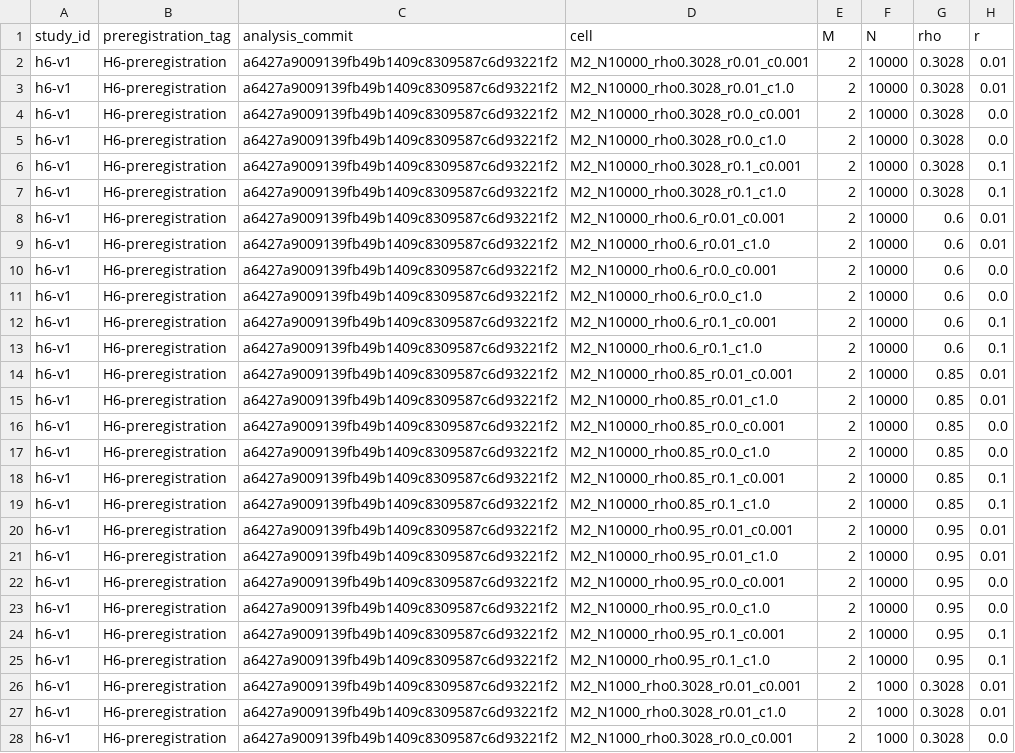
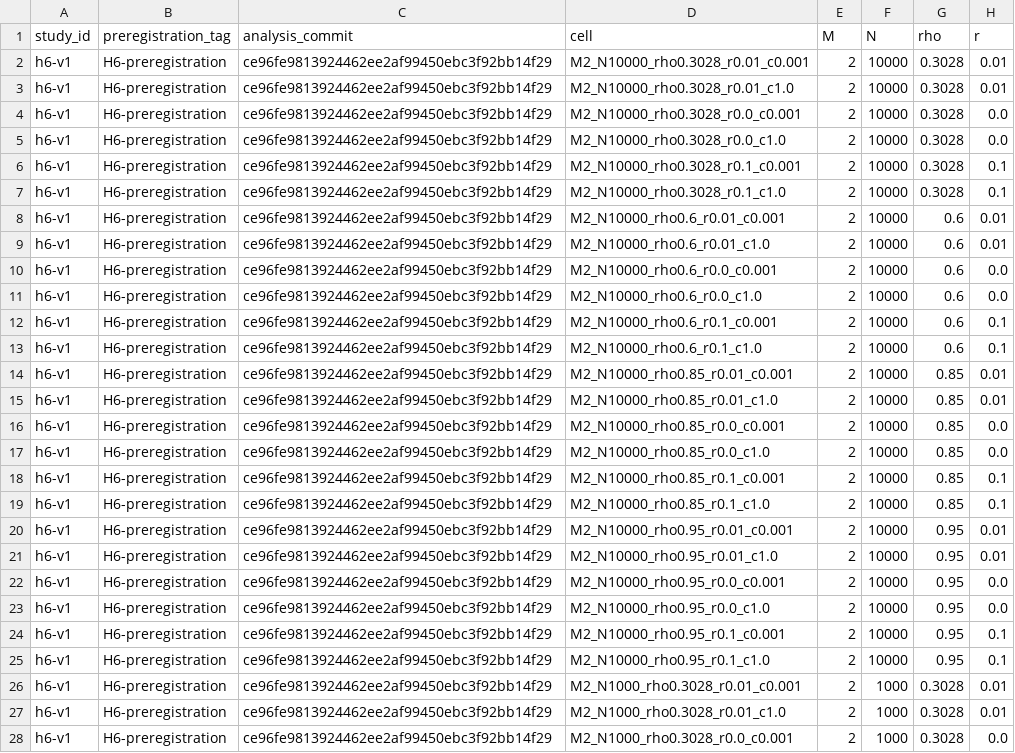
Before and after one commit to freddysccheung-067/hawkes-engine, a CSV file: data/trust/v1_excitation_only.csv, drawn as a sheet; only a part is shown; the diff covers the shown part only; the diff names each change by its address in the sheet, - before the commit and + after, or states it on an @@ line.

Commit message:
Resolve H6.4 by taking the weakest label when forms disagree
Amendment 6 keeps all 22 cells, adopts the independent-cell SE, and replaces 'pending owner decision' with the least favourable label any admissible form produces. That can only weaken a claim. H6.4 is now 'not confirmed', and the direction reversal at N >= 10000 is stated wherever the verdict appears. The analysis, paper and map were regenerated.

```diff
--- a/data/trust/v1_excitation_only.csv
+++ b/data/trust/v1_excitation_only.csv
-C2:C28 (analysis_commit): a6427a9009139fb49b1409c8309587c6d93221f2
+C2:C28 (analysis_commit): ce96fe9813924462ee2af99450ebc3f92bb14f29
```
Also changed, not shown: 101 edited cells elsewhere in this file, 9 other files.
